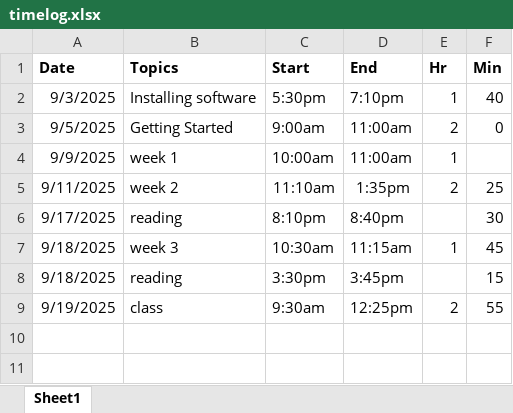
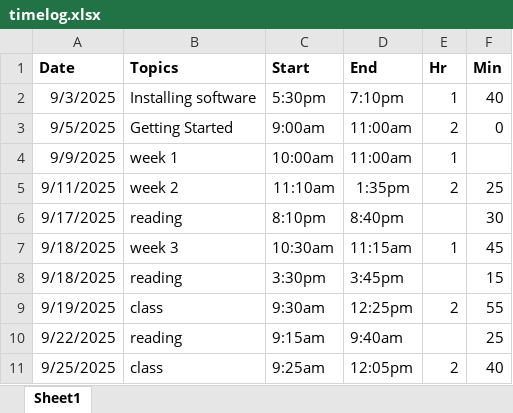
Before and after one commit to steven-ryan/ap-csp_25-26, an Excel workbook: student-submissions/timelog.xlsx, sheet Sheet1, drawn as a sheet; values as stored, in another font and other column widths than the file's, no borders; table styles not drawn; the diff names each change by its address in the sheet, - before the commit and + after, or states it on an @@ line.

```diff
--- a/student-submissions/timelog.xlsx (sheet Sheet1)
+++ b/student-submissions/timelog.xlsx (sheet Sheet1)
+row 10: 9/22/2025 | reading | 9:15am | 9:40am |  | 25
+row 11: 9/25/2025 | class | 9:25am | 12:05pm | 2 | 40
```
Also changed, not shown: 1 other file.
